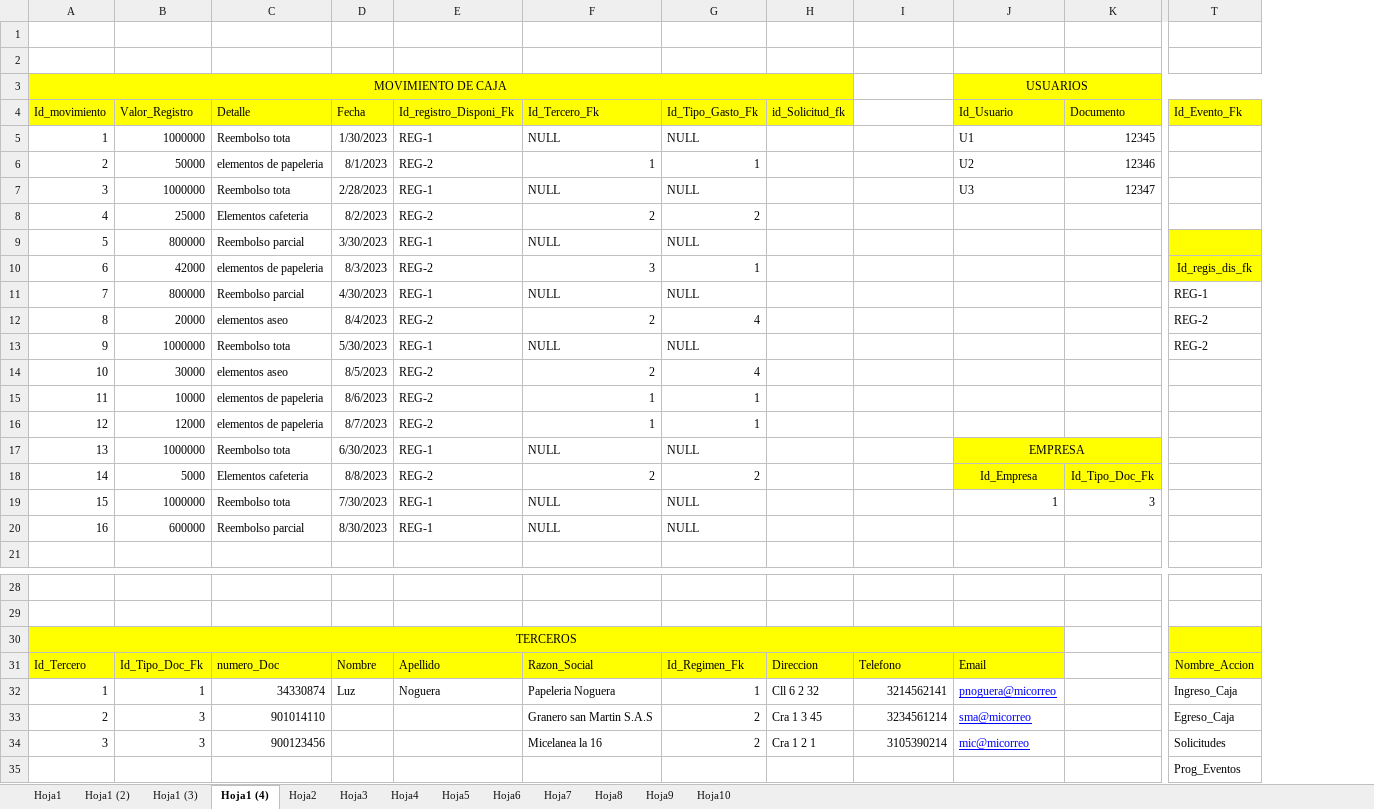
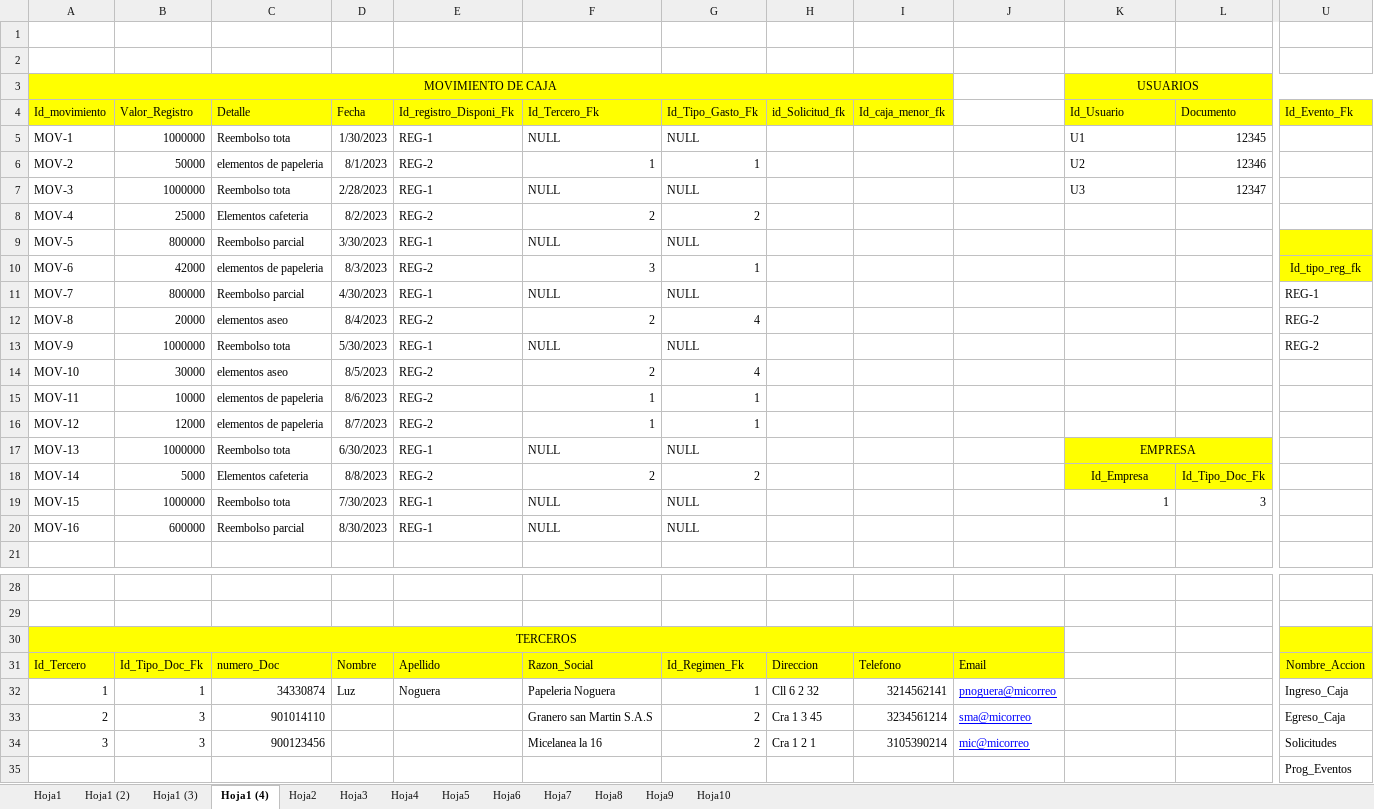
Before and after one commit to diegofernandodev/base_de_datos, an Excel workbook: tablas_mer_lottleBox.xlsx, sheet Hoja1 (4), drawn as a sheet; only a part is shown, gaps mark what is left out; values as stored, in another font and other column widths than the file's, no borders; removed rows and columns are numbered as before the commit, all else as after; the diff covers the shown part only; the diff names each change by its address in the sheet, - before the commit and + after, or states it on an @@ line.

```diff
--- a/tablas_mer_lottleBox.xlsx (sheet Hoja1 (4))
+++ b/tablas_mer_lottleBox.xlsx (sheet Hoja1 (4))
+column J, rows 31-34: Email | pnoguera@micorreo | sma@micorreo | mic@micorreo
-A3:H3 merged
+A3:I3 merged
-I3:I4 fill: none
+I3:I4 fill: #FFFF00
-I4: (empty)
+I4: Id_caja_menor_fk
-A5: 1
+A5: MOV-1
-A6: 2
+A6: MOV-2
-A7: 3
+A7: MOV-3
-A8: 4
+A8: MOV-4
-A9: 5
+A9: MOV-5
-A10: 6
+A10: MOV-6
-U10: Id_regis_dis_fk
+U10: Id_tipo_reg_fk
-A11: 7
+A11: MOV-7
-A12: 8
+A12: MOV-8
-A13: 9
+A13: MOV-9
-A14: 10
+A14: MOV-10
-A15: 11
+A15: MOV-11
-A16: 12
+A16: MOV-12
-A17: 13
+A17: MOV-13
-A18: 14
+A18: MOV-14
-A19: 15
+A19: MOV-15
-A20: 16
+A20: MOV-16
-A30:J30 merged
+A30:J30 merged
-K30:K31 fill: #FFFF00
+K30:K31 fill: none
-K31: Email
+K31: (empty)
-K32: pnoguera@micorreo
+K32: (empty)
-K33: sma@micorreo
+K33: (empty)
-K34: mic@micorreo
+K34: (empty)
```
Also changed, not shown: 10 added rows, 7 edited cells, cell formats and merged cells elsewhere in this sheet, sheet Hoja3, formulas that keep their value, 1 other file.
